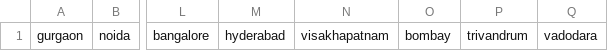
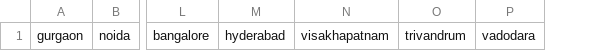
Before and after one commit to RahulBansal1998/Resume_Parser, a CSV file: pyresparser/location.csv, drawn as a sheet; only a part is shown, gaps mark what is left out; the diff names each change by its address in the sheet, - before the commit and + after, or states it on an @@ line.

```diff
--- a/pyresparser/location.csv
+++ b/pyresparser/location.csv
-column O, row 1: bombay
```
Also changed, not shown: 46 other files.
